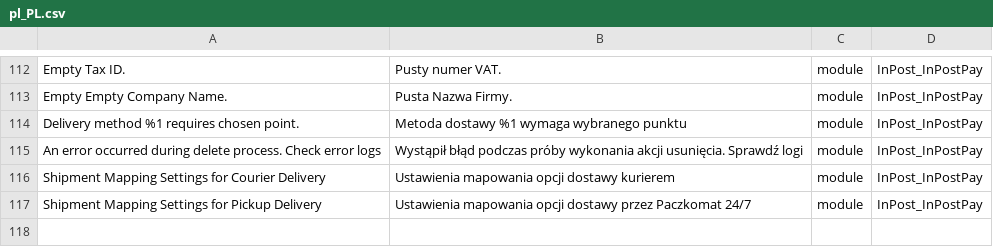
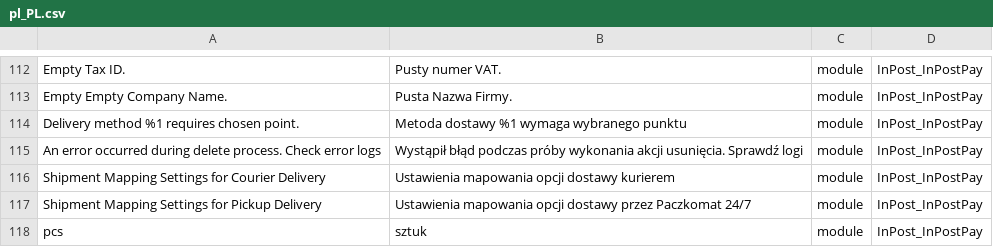
Before and after one commit to FastWhiteCat/magento2-inpost-pay, a CSV file: packages/magento2-module-inpost-pay/src/i18n/pl_PL.csv, drawn as a sheet; only a part is shown, gaps mark what is left out; the diff names each change by its address in the sheet, - before the commit and + after, or states it on an @@ line.

Commit message:
INPAY-18 - Added translation for unit pices - pcs.

```diff
--- a/packages/magento2-module-inpost-pay/src/i18n/pl_PL.csv
+++ b/packages/magento2-module-inpost-pay/src/i18n/pl_PL.csv
+row 118: pcs | sztuk | module | InPost_InPostPay
```
Also changed, not shown: 2 other files.
